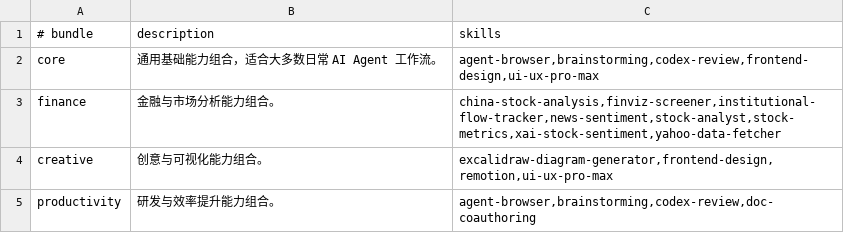
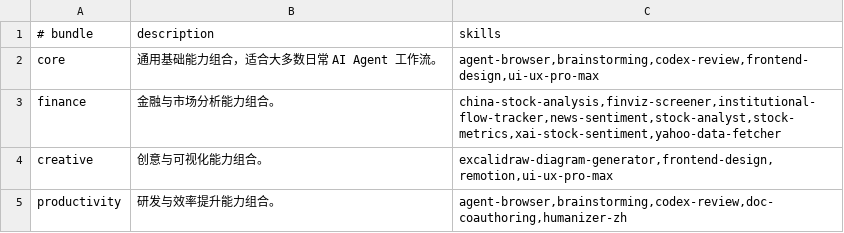
Before and after one commit to zhangga/aihub, a TSV file: skills/bundles.tsv, drawn as a sheet.

```diff
--- a/skills/bundles.tsv
+++ b/skills/bundles.tsv
@@ -4,2 +4,2 @@ finance	金融与市场分析能力组合。	china-stock-analysis,finviz-screene
 creative	创意与可视化能力组合。	excalidraw-diagram-generator,frontend-design,remotion,ui-ux-pro-max
-productivity	研发与效率提升能力组合。	agent-browser,brainstorming,codex-review,doc-coauthoring
+productivity	研发与效率提升能力组合。	agent-browser,brainstorming,codex-review,doc-coauthoring,humanizer-zh
```
Also changed, not shown: skills/registry.tsv, 11 other files.
